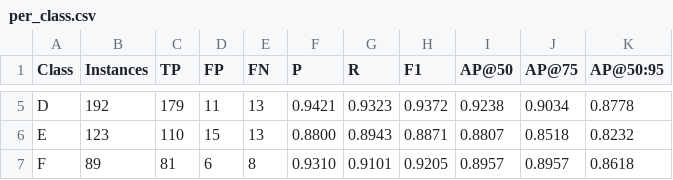
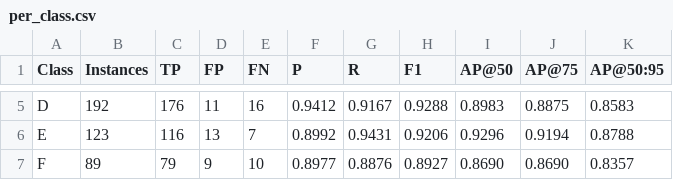
Before and after one commit to CMEG-IITR/cmpfig, a CSV file: Testing/results_comparison/yolo11m/per_class.csv, drawn as a sheet; only a part is shown, gaps mark what is left out; the diff covers the shown part only; the diff names each change by its address in the sheet, - before the commit and + after, or states it on an @@ line.

```diff
--- a/Testing/results_comparison/yolo11m/per_class.csv
+++ b/Testing/results_comparison/yolo11m/per_class.csv
-C5 (TP): 179
+C5 (TP): 176
-E5 (FN): 13
+E5 (FN): 16
-F5 (P): 0.9421
+F5 (P): 0.9412
-G5 (R): 0.9323
+G5 (R): 0.9167
-H5 (F1): 0.9372
+H5 (F1): 0.9288
-I5 (AP@50): 0.9238
+I5 (AP@50): 0.8983
-J5 (AP@75): 0.9034
+J5 (AP@75): 0.8875
-K5 (AP@50:95): 0.8778
+K5 (AP@50:95): 0.8583
-C6 (TP): 110
+C6 (TP): 116
-D6 (FP): 15
+D6 (FP): 13
-E6 (FN): 13
+E6 (FN): 7
-F6 (P): 0.8800
+F6 (P): 0.8992
-G6 (R): 0.8943
+G6 (R): 0.9431
-H6 (F1): 0.8871
+H6 (F1): 0.9206
-I6 (AP@50): 0.8807
+I6 (AP@50): 0.9296
-J6 (AP@75): 0.8518
+J6 (AP@75): 0.9194
-K6 (AP@50:95): 0.8232
+K6 (AP@50:95): 0.8788
-C7 (TP): 81
+C7 (TP): 79
-D7 (FP): 6
+D7 (FP): 9
-E7 (FN): 8
+E7 (FN): 10
-F7 (P): 0.9310
+F7 (P): 0.8977
-G7 (R): 0.9101
+G7 (R): 0.8876
-H7 (F1): 0.9205
+H7 (F1): 0.8927
-I7 (AP@50): 0.8957
+I7 (AP@50): 0.8690
-J7 (AP@75): 0.8957
+J7 (AP@75): 0.8690
-K7 (AP@50:95): 0.8618
+K7 (AP@50:95): 0.8357
```
Also changed, not shown: 109 edited cells elsewhere in this file, Testing/results_comparison/comparison_summary.csv, Testing/results_comparison/yolo12m/per_class.csv, 51 other files.
